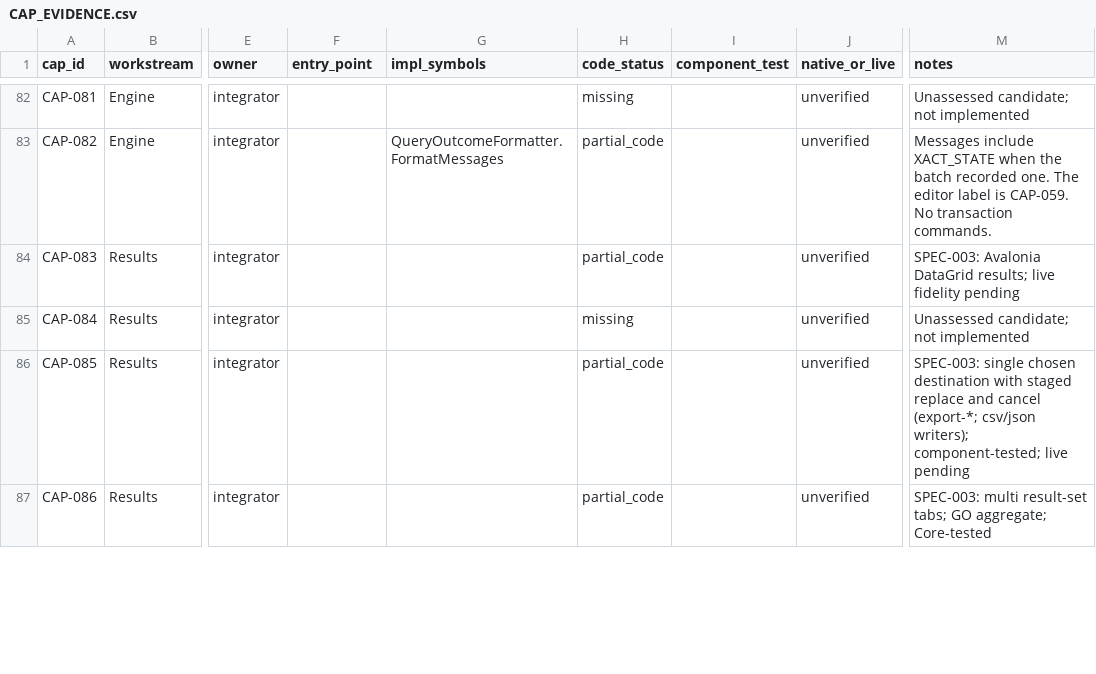
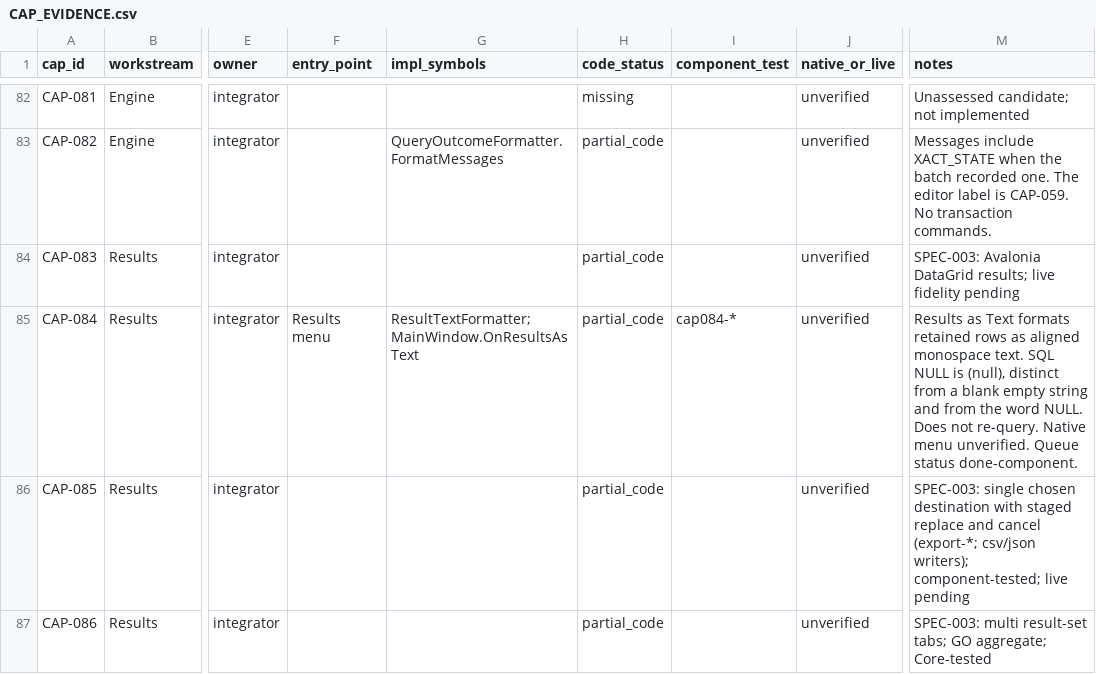
Before and after one commit to angaravasist/sqloryn, a CSV file: docs/ssms/CAP_EVIDENCE.csv, drawn as a sheet; only a part is shown, gaps mark what is left out; the diff covers the shown part only; the diff names each change by its address in the sheet, - before the commit and + after, or states it on an @@ line.

```diff
--- a/docs/ssms/CAP_EVIDENCE.csv
+++ b/docs/ssms/CAP_EVIDENCE.csv
-F85 (entry_point): (empty)
+F85 (entry_point): Results menu
-G85 (impl_symbols): (empty)
+G85 (impl_symbols): ResultTextFormatter;MainWindow.OnResultsAsText
-H85 (code_status): missing
+H85 (code_status): partial_code
-I85 (component_test): (empty)
+I85 (component_test): cap084-*
-M85 (notes): Unassessed candidate; not implemented
+M85 (notes): Results as Text formats retained rows as aligned monospace text. SQL NULL is (null), distinct from a blank empty string and from the word NULL. Does not re-query. Native menu unverified. Queue status done-component.
```
Also changed, not shown: 17 edited cells elsewhere in this file, 16 other files.
